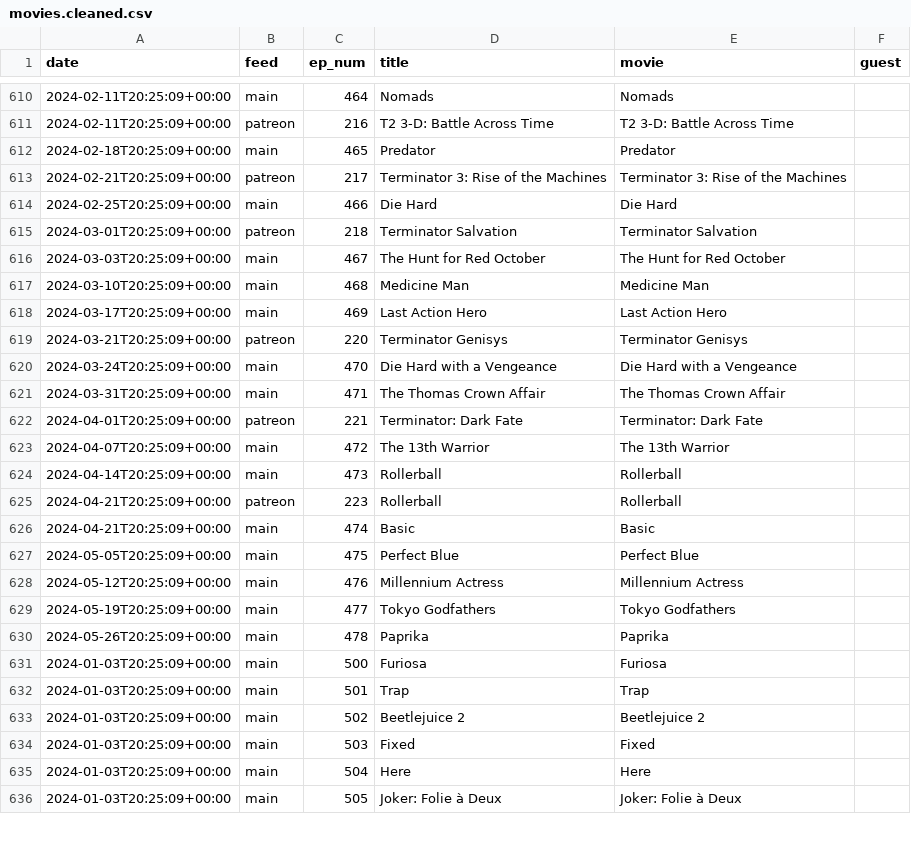
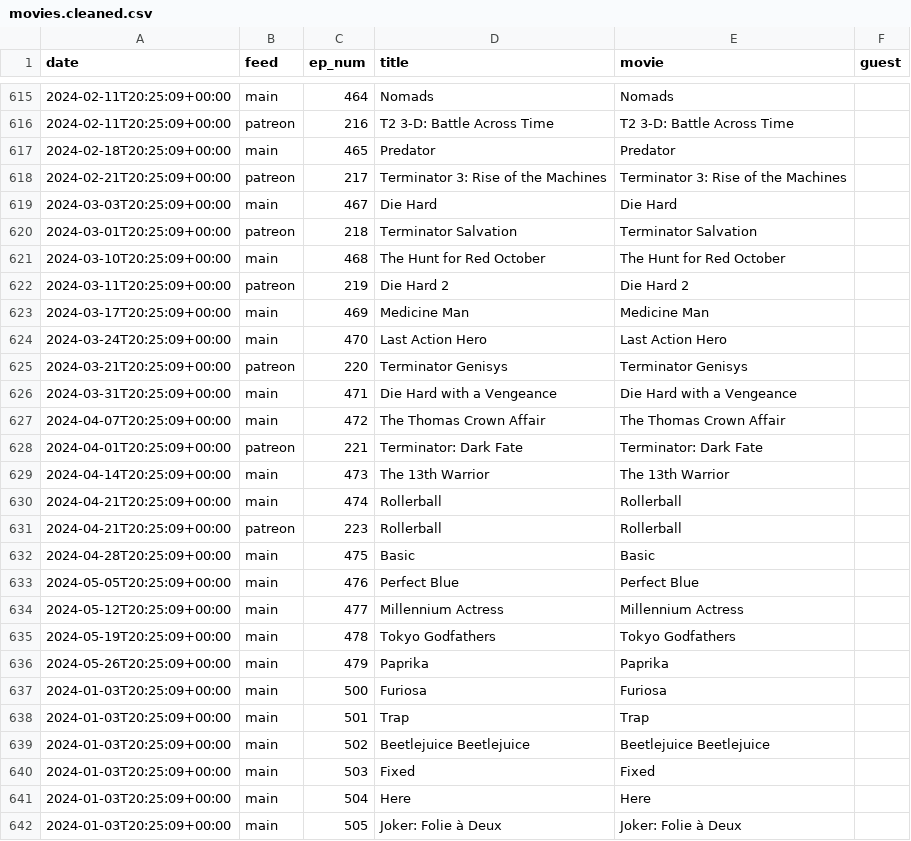
Before and after one commit to mark-jb/blankcheck, a CSV file: movies.cleaned.csv, drawn as a sheet; only a part is shown, gaps mark what is left out; the diff covers the shown part only.

```diff
--- a/movies.cleaned.csv
+++ b/movies.cleaned.csv
@@ -613,22 +618,23 @@ date,feed,ep_num,title,movie,guest
 2024-02-21T20:25:09+00:00,patreon,217,Terminator 3: Rise of the Machines,Terminator 3: Rise of the Machines,
-2024-02-25T20:25:09+00:00,main,466,Die Hard,Die Hard,
+2024-03-03T20:25:09+00:00,main,467,Die Hard,Die Hard,
 2024-03-01T20:25:09+00:00,patreon,218,Terminator Salvation,Terminator Salvation,
-2024-03-03T20:25:09+00:00,main,467,The Hunt for Red October,The Hunt for Red October,
-2024-03-10T20:25:09+00:00,main,468,Medicine Man,Medicine Man,
-2024-03-17T20:25:09+00:00,main,469,Last Action Hero,Last Action Hero,
+2024-03-10T20:25:09+00:00,main,468,The Hunt for Red October,The Hunt for Red October,
+2024-03-11T20:25:09+00:00,patreon,219,Die Hard 2,Die Hard 2,
+2024-03-17T20:25:09+00:00,main,469,Medicine Man,Medicine Man,
+2024-03-24T20:25:09+00:00,main,470,Last Action Hero,Last Action Hero,
 2024-03-21T20:25:09+00:00,patreon,220,Terminator Genisys,Terminator Genisys,
-2024-03-24T20:25:09+00:00,main,470,Die Hard with a Vengeance,Die Hard with a Vengeance,
-2024-03-31T20:25:09+00:00,main,471,The Thomas Crown Affair,The Thomas Crown Affair,
+2024-03-31T20:25:09+00:00,main,471,Die Hard with a Vengeance,Die Hard with a Vengeance,
+2024-04-07T20:25:09+00:00,main,472,The Thomas Crown Affair,The Thomas Crown Affair,
 2024-04-01T20:25:09+00:00,patreon,221,Terminator: Dark Fate,Terminator: Dark Fate,
-2024-04-07T20:25:09+00:00,main,472,The 13th Warrior,The 13th Warrior,
-2024-04-14T20:25:09+00:00,main,473,Rollerball,Rollerball,
+2024-04-14T20:25:09+00:00,main,473,The 13th Warrior,The 13th Warrior,
+2024-04-21T20:25:09+00:00,main,474,Rollerball,Rollerball,
 2024-04-21T20:25:09+00:00,patreon,223,Rollerball,Rollerball,
-2024-04-21T20:25:09+00:00,main,474,Basic,Basic,
-2024-05-05T20:25:09+00:00,main,475,Perfect Blue,Perfect Blue,
-2024-05-12T20:25:09+00:00,main,476,Millennium Actress,Millennium Actress,
-2024-05-19T20:25:09+00:00,main,477,Tokyo Godfathers,Tokyo Godfathers,
-2024-05-26T20:25:09+00:00,main,478,Paprika,Paprika,
+2024-04-28T20:25:09+00:00,main,475,Basic,Basic,
+2024-05-05T20:25:09+00:00,main,476,Perfect Blue,Perfect Blue,
+2024-05-12T20:25:09+00:00,main,477,Millennium Actress,Millennium Actress,
+2024-05-19T20:25:09+00:00,main,478,Tokyo Godfathers,Tokyo Godfathers,
+2024-05-26T20:25:09+00:00,main,479,Paprika,Paprika,
 2024-01-03T20:25:09+00:00,main,500,Furiosa,Furiosa,
 2024-01-03T20:25:09+00:00,main,501,Trap,Trap,
-2024-01-03T20:25:09+00:00,main,502,Beetlejuice 2,Beetlejuice 2
+2024-01-03T20:25:09+00:00,main,502,Beetlejuice Beetlejuice,Beetlejuice Beetlejuice
 2024-01-03T20:25:09+00:00,main,503,Fixed,Fixed,
```
Also changed, not shown: 5 added rows elsewhere in this file, movies.with.ids.csv, 3 other files.
